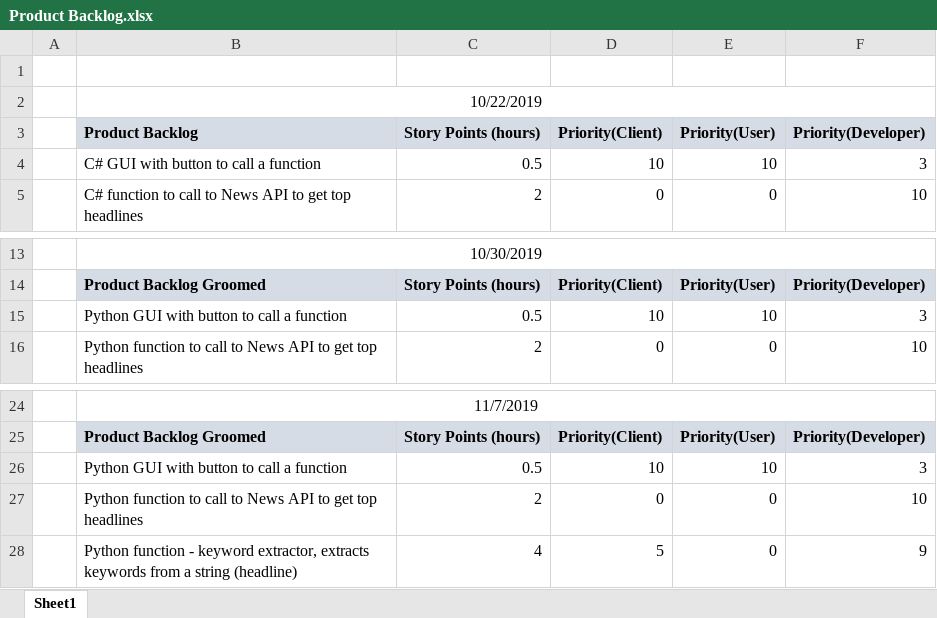
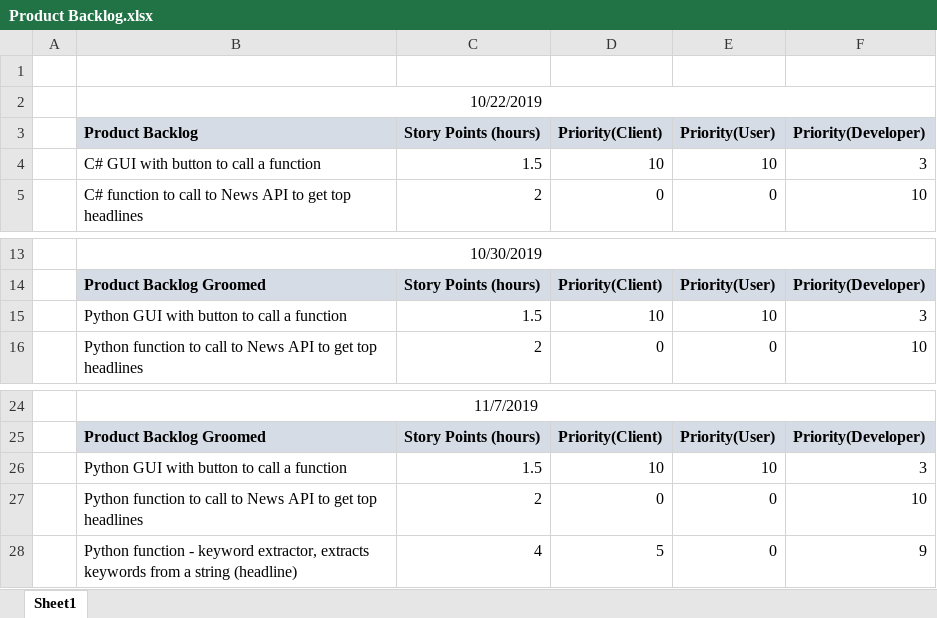
Before and after one commit to CaptainCrog/SEGroup4, an Excel workbook: docs/Product Backlog.xlsx, sheet Sheet1, drawn as a sheet; only a part is shown, gaps mark what is left out; values as stored, in another font and other column widths than the file's, no borders; the diff names each change by its address in the sheet, - before the commit and + after, or states it on an @@ line.

Commit message:
Updated Backlogs
Updated sprint backlogs with correct hour markings and tasks

```diff
--- a/docs/Product Backlog.xlsx (sheet Sheet1)
+++ b/docs/Product Backlog.xlsx (sheet Sheet1)
-C4 (Story Points (hours)): 0.5
+C4 (Story Points (hours)): 1.5
-C15 (Story Points (hours)): 0.5
+C15 (Story Points (hours)): 1.5
-C26 (Story Points (hours)): 0.5
+C26 (Story Points (hours)): 1.5
```
Also changed, not shown: 3 other files.
